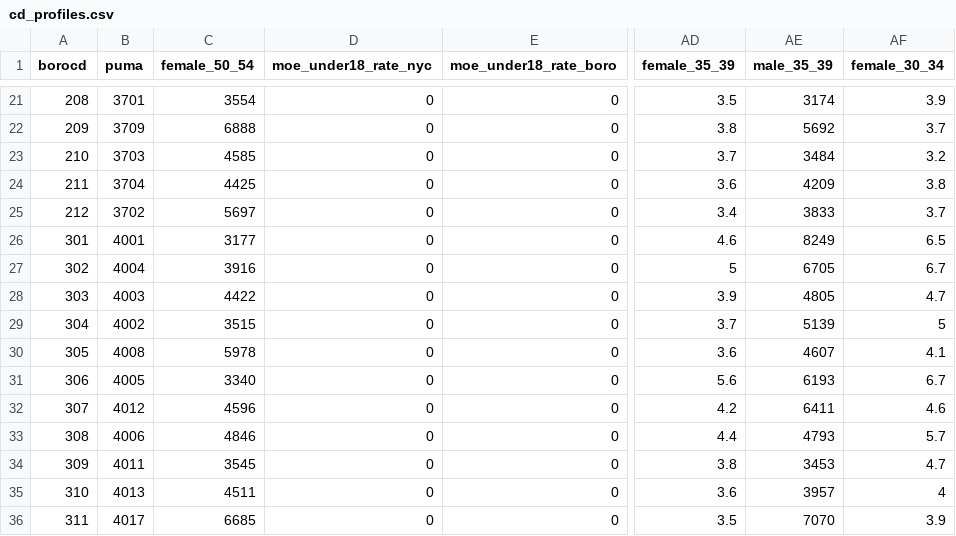
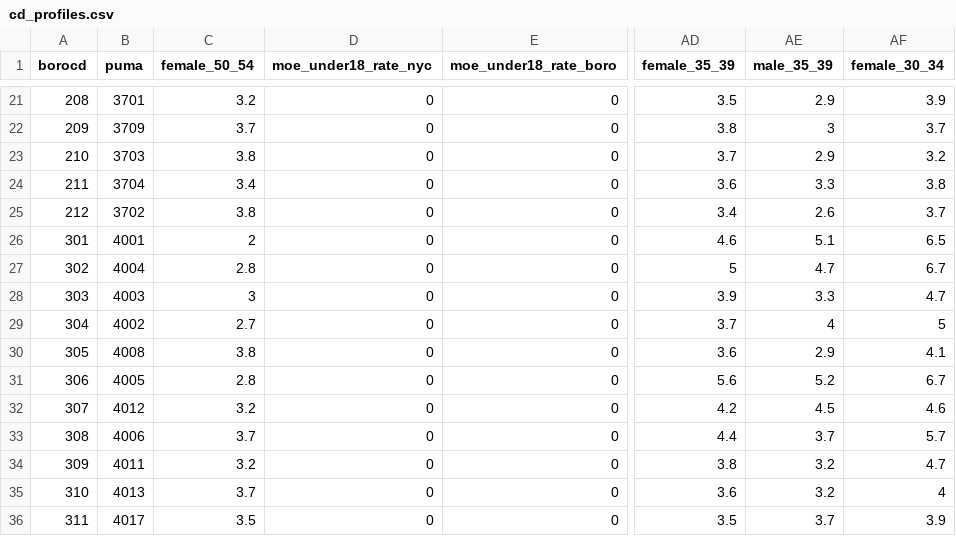
Before and after one commit to NYCPlanning/db-community-profiles, a CSV file: output/cd_profiles.csv, drawn as a sheet; only a part is shown, gaps mark what is left out; the diff covers the shown part only; the diff names each change by its address in the sheet, - before the commit and + after, or states it on an @@ line.

Commit message:
fixing female_50_54 and male_35_39

```diff
--- a/output/cd_profiles.csv
+++ b/output/cd_profiles.csv
-C21 (female_50_54): 3554
+C21 (female_50_54): 3.2
-AE21 (male_35_39): 3174
+AE21 (male_35_39): 2.9
-C22 (female_50_54): 6888
+C22 (female_50_54): 3.7
-AE22 (male_35_39): 5692
+AE22 (male_35_39): 3
-C23 (female_50_54): 4585
+C23 (female_50_54): 3.8
-AE23 (male_35_39): 3484
+AE23 (male_35_39): 2.9
-C24 (female_50_54): 4425
+C24 (female_50_54): 3.4
-AE24 (male_35_39): 4209
+AE24 (male_35_39): 3.3
-C25 (female_50_54): 5697
+C25 (female_50_54): 3.8
-AE25 (male_35_39): 3833
+AE25 (male_35_39): 2.6
-C26 (female_50_54): 3177
+C26 (female_50_54): 2
-AE26 (male_35_39): 8249
+AE26 (male_35_39): 5.1
-C27 (female_50_54): 3916
+C27 (female_50_54): 2.8
-AE27 (male_35_39): 6705
+AE27 (male_35_39): 4.7
-C28 (female_50_54): 4422
+C28 (female_50_54): 3
-AE28 (male_35_39): 4805
+AE28 (male_35_39): 3.3
-C29 (female_50_54): 3515
+C29 (female_50_54): 2.7
-AE29 (male_35_39): 5139
+AE29 (male_35_39): 4
-C30 (female_50_54): 5978
+C30 (female_50_54): 3.8
-AE30 (male_35_39): 4607
+AE30 (male_35_39): 2.9
-C31 (female_50_54): 3340
+C31 (female_50_54): 2.8
-AE31 (male_35_39): 6193
+AE31 (male_35_39): 5.2
-C32 (female_50_54): 4596
+C32 (female_50_54): 3.2
-AE32 (male_35_39): 6411
+AE32 (male_35_39): 4.5
-C33 (female_50_54): 4846
+C33 (female_50_54): 3.7
-AE33 (male_35_39): 4793
+AE33 (male_35_39): 3.7
-C34 (female_50_54): 3545
+C34 (female_50_54): 3.2
-AE34 (male_35_39): 3453
+AE34 (male_35_39): 3.2
-C35 (female_50_54): 4511
+C35 (female_50_54): 3.7
-AE35 (male_35_39): 3957
+AE35 (male_35_39): 3.2
-C36 (female_50_54): 6685
+C36 (female_50_54): 3.5
-AE36 (male_35_39): 7070
+AE36 (male_35_39): 3.7
```
Also changed, not shown: 86 edited cells elsewhere in this file, 1 other file.
